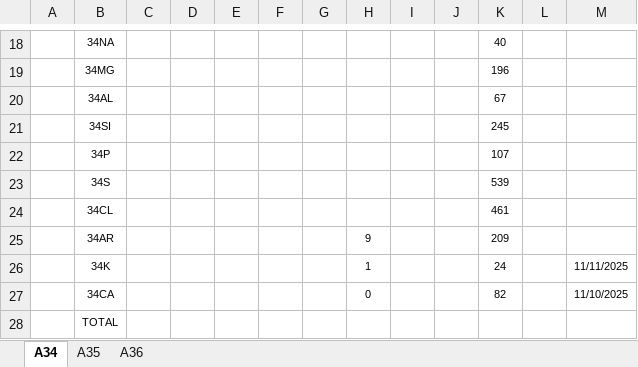
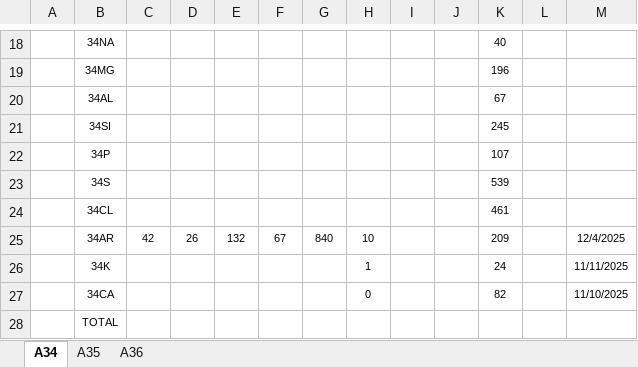
Before and after one commit to sunlijie-msu/ENSDF, an Excel workbook: Statistics.xlsx, sheet A34, drawn as a sheet; only a part is shown, gaps mark what is left out; values as stored, in another font and other column widths than the file's, no borders; conditional formats not drawn; removed rows and columns are numbered as before the commit, all else as after; the diff names each change by its address in the sheet, - before the commit and + after, or states it on an @@ line.

Commit message:
Update Statistics.xlsx with revised data

```diff
--- a/Statistics.xlsx (sheet A34)
+++ b/Statistics.xlsx (sheet A34)
-row 25:  | 34AR |  |  |  |  |  | 9 |  |  | 209
+row 25:  | 34AR | 42 | 26 | 132 | 67 | 840 | 10 |  |  | 209 |  | 12/4/2025
```
